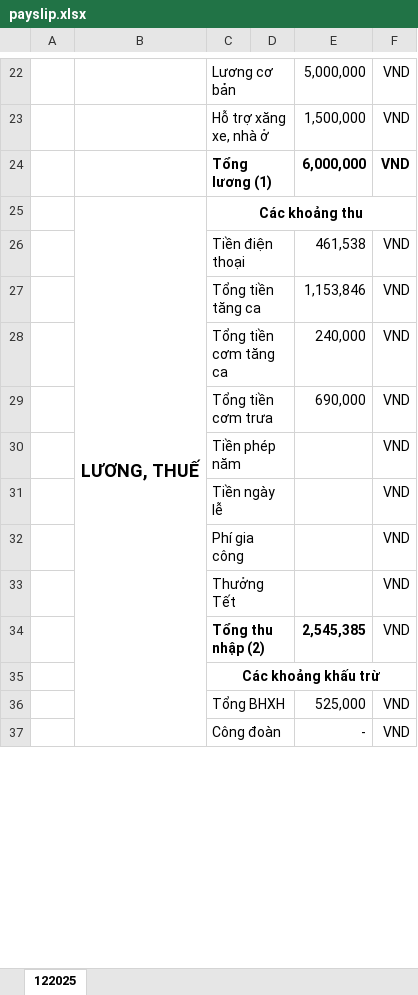
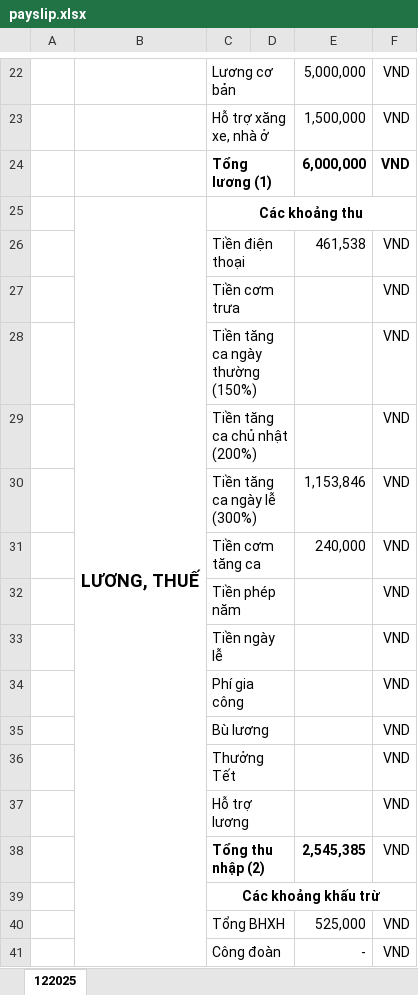
Before and after one commit to tunguyen92/highwan-tech, an Excel workbook: public/documents/payslip.xlsx, sheet 122025, drawn as a sheet; only a part is shown, gaps mark what is left out; values as stored, in another font and other column widths than the file's, no borders; removed rows and columns are numbered as before the commit, all else as after; the diff names each change by its address in the sheet, - before the commit and + after, or states it on an @@ line.

```diff
--- a/public/documents/payslip.xlsx (sheet 122025)
+++ b/public/documents/payslip.xlsx (sheet 122025)
+row 27:  |  | Tiền cơm trưa |  |  | VND
+row 28:  |  | Tiền tăng ca ngày thường (150%) |  |  | VND
+row 29:  |  | Tiền tăng ca chủ nhật (200%) |  |  | VND
-C30: Tổng tiền tăng ca
+C30: Tiền tăng ca ngày lễ (300%)
-C31: Tổng tiền cơm tăng ca
+C31: Tiền cơm tăng ca
-row 29:  |  | Tổng tiền cơm trưa |  | 690,000 | VND
+row 35:  |  | Bù lương |  |  | VND
+row 37:  |  | Hỗ trợ lương |  |  | VND
```
Also changed, not shown: 1 other file.
